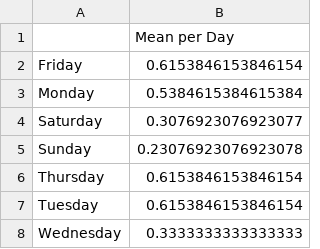
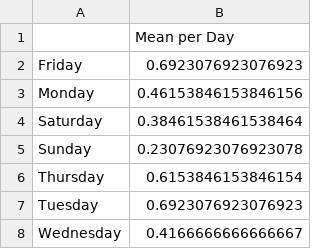
Before and after one commit to ColeRElfstrom/CPSC-222-Final-Project-, a CSV file: Mean_per_Day.csv, drawn as a sheet.

```diff
--- a/Mean_per_Day.csv
+++ b/Mean_per_Day.csv
@@ -1,8 +1,8 @@
 ,Mean per Day
-Friday,0.6153846153846154
-Monday,0.5384615384615384
-Saturday,0.3076923076923077
+Friday,0.6923076923076923
+Monday,0.46153846153846156
+Saturday,0.38461538461538464
 Sunday,0.23076923076923078
 Thursday,0.6153846153846154
-Tuesday,0.6153846153846154
-Wednesday,0.3333333333333333
+Tuesday,0.6923076923076923
+Wednesday,0.4166666666666667
```
Also changed, not shown: 2 other files.
